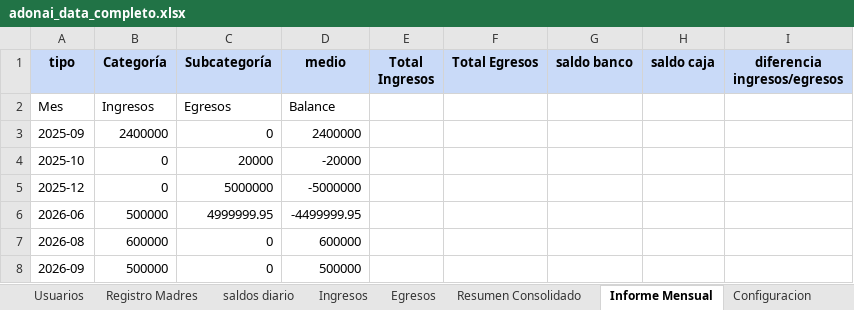
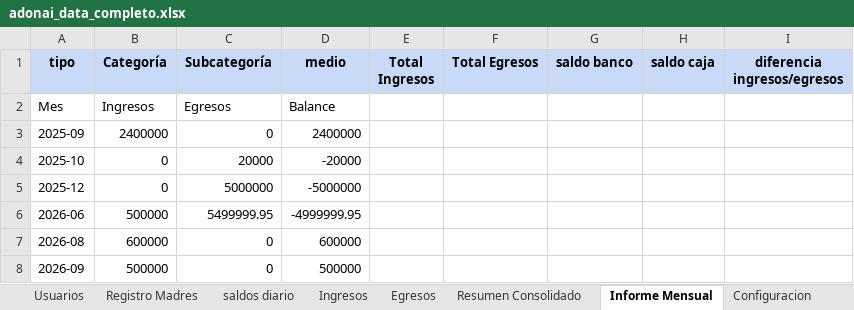
Before and after one commit to SantiagoR2001/adonai-dashboard-v5, an Excel workbook: data/adonai_data_completo.xlsx, sheet Informe Mensual, drawn as a sheet; values as stored, in another font and other column widths than the file's, no borders; the diff names each change by its address in the sheet, - before the commit and + after, or states it on an @@ line.

```diff
--- a/data/adonai_data_completo.xlsx (sheet Informe Mensual)
+++ b/data/adonai_data_completo.xlsx (sheet Informe Mensual)
-C6 (Subcategoría): 4999999.95
+C6 (Subcategoría): 5499999.95
-D6 (medio): -4499999.95
+D6 (medio): -4999999.95
```
Also changed, not shown: sheet Egresos, sheet TRM, sheet Resumen Consolidado, 5 other files.
